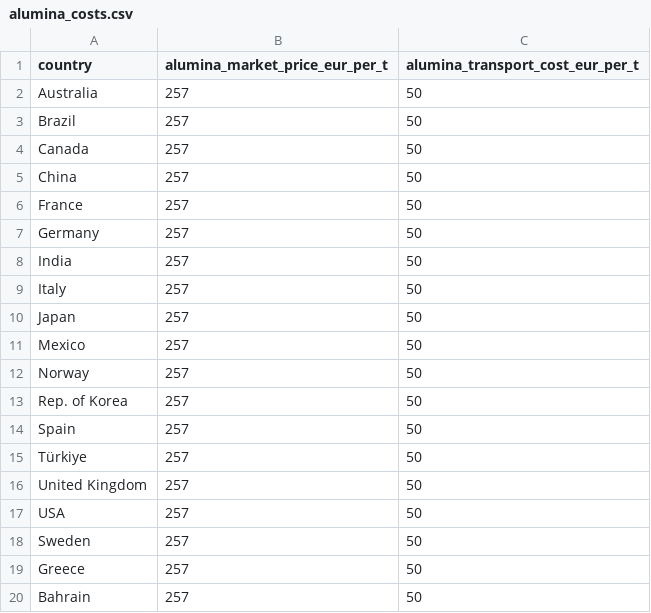
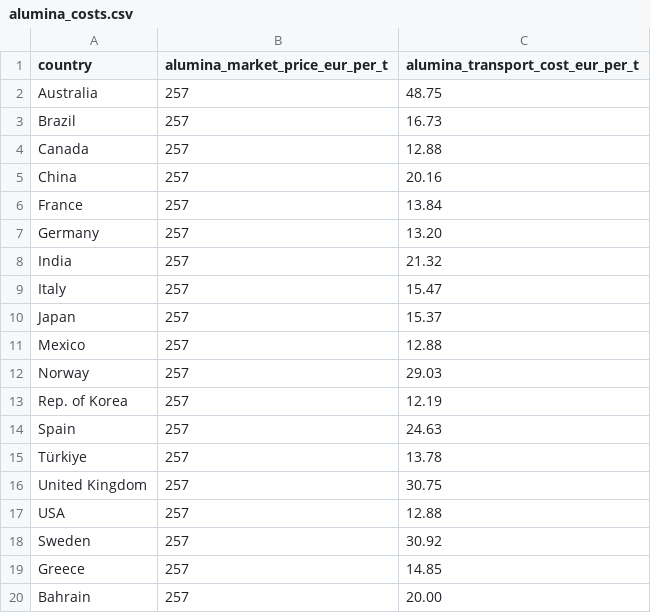
Before and after one commit to oroinbelt/aluminium-model, a CSV file: data/alumina_costs.csv, drawn as a sheet.

Commit message:
Update alumina_costs.csv

```diff
--- a/data/alumina_costs.csv
+++ b/data/alumina_costs.csv
@@ -1,20 +1,20 @@
 country,alumina_market_price_eur_per_t,alumina_transport_cost_eur_per_t
-Australia,257,50
-Brazil,257,50
-Canada,257,50
-China,257,50
-France,257,50
-Germany,257,50
-India,257,50
-Italy,257,50
-Japan,257,50
-Mexico,257,50
-Norway,257,50
-Rep. of Korea,257,50
-Spain,257,50
-Türkiye,257,50
-United Kingdom,257,50
-USA,257,50
-Sweden,257,50
-Greece,257,50
-Bahrain,257,50
+Australia,257,48.75
+Brazil,257,16.73
+Canada,257,12.88
+China,257,20.16
+France,257,13.84
+Germany,257,13.20
+India,257,21.32
+Italy,257,15.47
+Japan,257,15.37
+Mexico,257,12.88
+Norway,257,29.03
+Rep. of Korea,257,12.19
+Spain,257,24.63
+Türkiye,257,13.78
+United Kingdom,257,30.75
+USA,257,12.88
+Sweden,257,30.92
+Greece,257,14.85
+Bahrain,257,20.00
```
